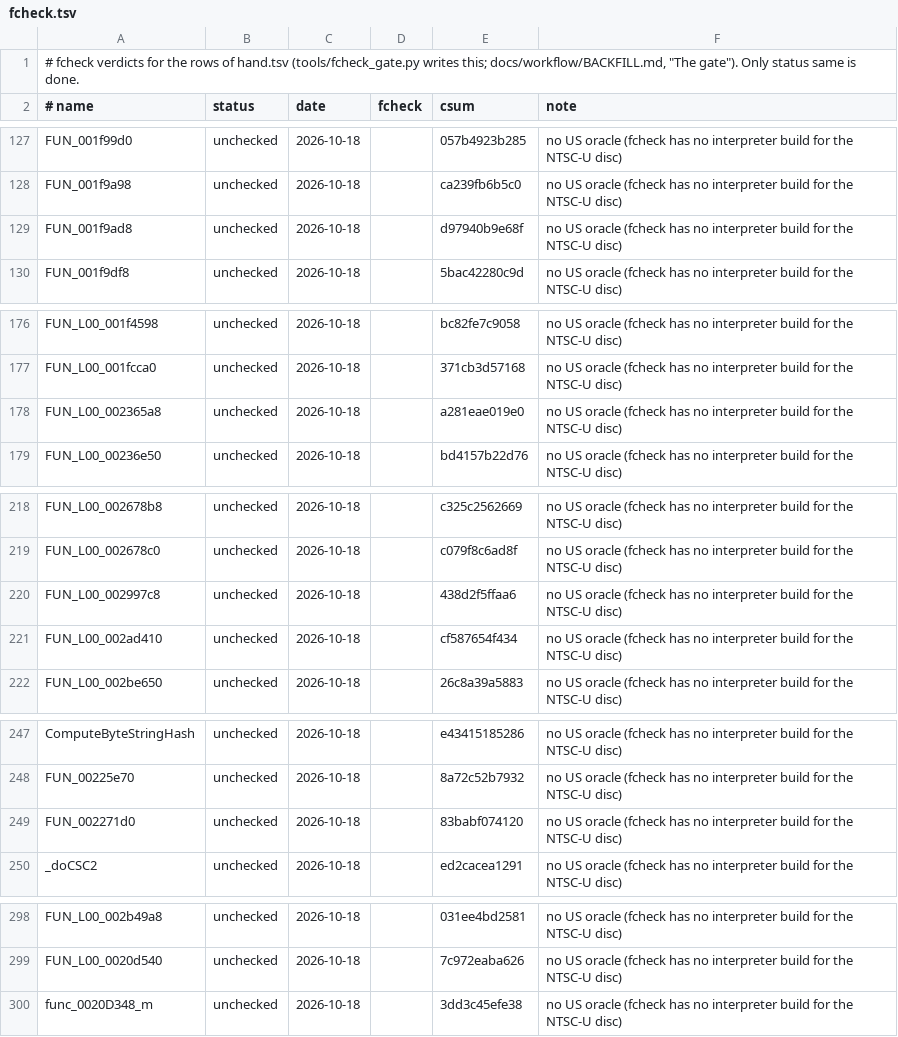
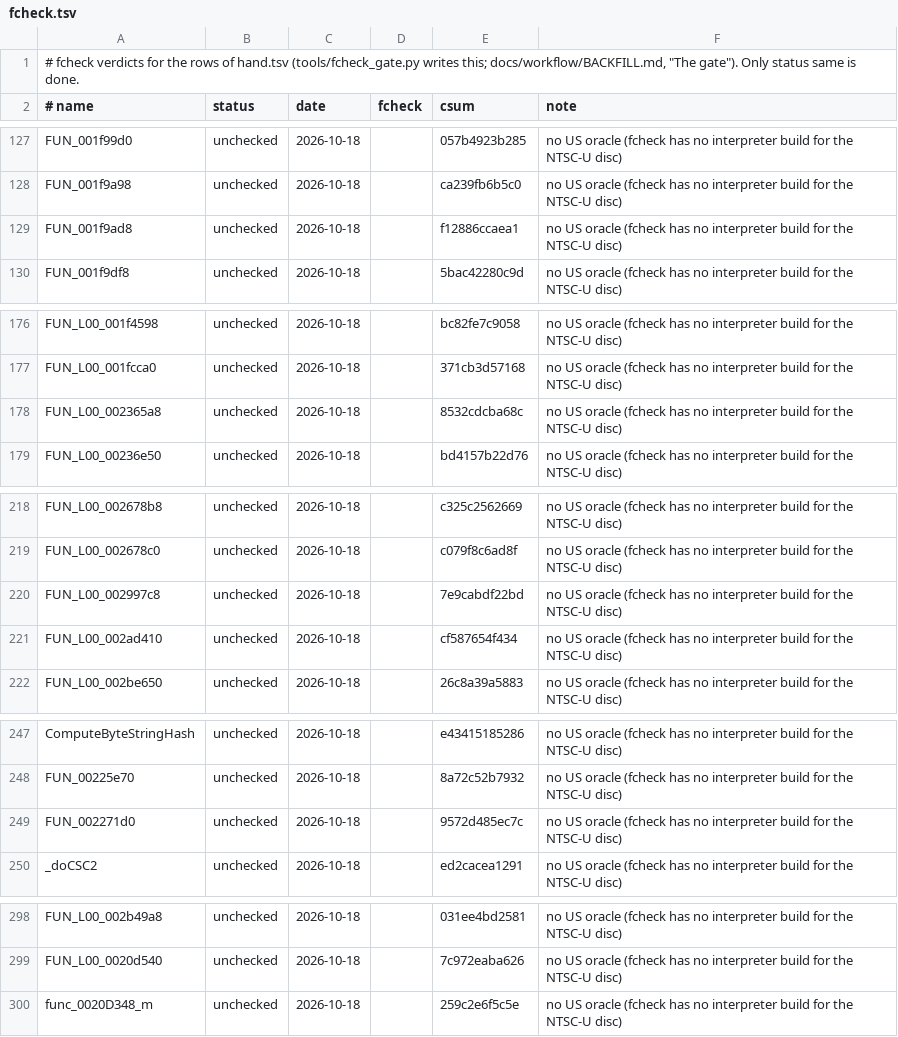
Before and after one commit to DrLegitamate/OpenRAC, a TSV file: port/game/rac1-ntsc/hand/fcheck.tsv, drawn as a sheet; only a part is shown, gaps mark what is left out.

Commit message:
fix(port/rac1-ntsc): undo three wrong corrections of the US pass
Squashes 5 commits:

- fix(port/rac1-ntsc): undo three wrong corrections of the US pass
- fix(port/rac1-ntsc): FUN_001f9ad8 computes the whole cross product before storing
- fix(port/rac1-ntsc): the moby allocator draft reads the executable's globals
- fix(rac1/pal): FastVecCross stores w as the sqc2 does
- test(port): fcheck gate records differences that are not the C's

```diff
--- a/port/game/rac1-ntsc/hand/fcheck.tsv
+++ b/port/game/rac1-ntsc/hand/fcheck.tsv
@@ -128,3 +128,3 @@ FUN_001f99d0	unchecked	2026-10-18		057b4923b285	no US oracle (fcheck has no inte
 FUN_001f9a98	unchecked	2026-10-18		ca239fb6b5c0	no US oracle (fcheck has no interpreter build for the NTSC-U disc)
-FUN_001f9ad8	unchecked	2026-10-18		d97940b9e68f	no US oracle (fcheck has no interpreter build for the NTSC-U disc)
+FUN_001f9ad8	unchecked	2026-10-18		f12886ccaea1	no US oracle (fcheck has no interpreter build for the NTSC-U disc)
 FUN_001f9df8	unchecked	2026-10-18		5bac42280c9d	no US oracle (fcheck has no interpreter build for the NTSC-U disc)
@@ -177,3 +177,3 @@ FUN_L00_001f4598	unchecked	2026-10-18		bc82fe7c9058	no US oracle (fcheck has no
 FUN_L00_001fcca0	unchecked	2026-10-18		371cb3d57168	no US oracle (fcheck has no interpreter build for the NTSC-U disc)
-FUN_L00_002365a8	unchecked	2026-10-18		a281eae019e0	no US oracle (fcheck has no interpreter build for the NTSC-U disc)
+FUN_L00_002365a8	unchecked	2026-10-18		8532cdcba68c	no US oracle (fcheck has no interpreter build for the NTSC-U disc)
 FUN_L00_00236e50	unchecked	2026-10-18		bd4157b22d76	no US oracle (fcheck has no interpreter build for the NTSC-U disc)
@@ -219,3 +219,3 @@ FUN_L00_002678b8	unchecked	2026-10-18		c325c2562669	no US oracle (fcheck has no
 FUN_L00_002678c0	unchecked	2026-10-18		c079f8c6ad8f	no US oracle (fcheck has no interpreter build for the NTSC-U disc)
-FUN_L00_002997c8	unchecked	2026-10-18		438d2f5ffaa6	no US oracle (fcheck has no interpreter build for the NTSC-U disc)
+FUN_L00_002997c8	unchecked	2026-10-18		7e9cabdf22bd	no US oracle (fcheck has no interpreter build for the NTSC-U disc)
 FUN_L00_002ad410	unchecked	2026-10-18		cf587654f434	no US oracle (fcheck has no interpreter build for the NTSC-U disc)
@@ -248,3 +248,3 @@ ComputeByteStringHash	unchecked	2026-10-18		e43415185286	no US oracle (fcheck ha
 FUN_00225e70	unchecked	2026-10-18		8a72c52b7932	no US oracle (fcheck has no interpreter build for the NTSC-U disc)
-FUN_002271d0	unchecked	2026-10-18		83babf074120	no US oracle (fcheck has no interpreter build for the NTSC-U disc)
+FUN_002271d0	unchecked	2026-10-18		9572d485ec7c	no US oracle (fcheck has no interpreter build for the NTSC-U disc)
 _doCSC2	unchecked	2026-10-18		ed2cacea1291	no US oracle (fcheck has no interpreter build for the NTSC-U disc)
@@ -299,2 +299,2 @@ FUN_L00_002b49a8	unchecked	2026-10-18		031ee4bd2581	no US oracle (fcheck has no
 FUN_L00_0020d540	unchecked	2026-10-18		7c972eaba626	no US oracle (fcheck has no interpreter build for the NTSC-U disc)
-func_0020D348_m	unchecked	2026-10-18		3dd3c45efe38	no US oracle (fcheck has no interpreter build for the NTSC-U disc)
+func_0020D348_m	unchecked	2026-10-18		259c2e6f5c5e	no US oracle (fcheck has no interpreter build for the NTSC-U disc)
```
Also changed, not shown: port/game/rac1-pal/fcheck.tsv, 10 other files.
